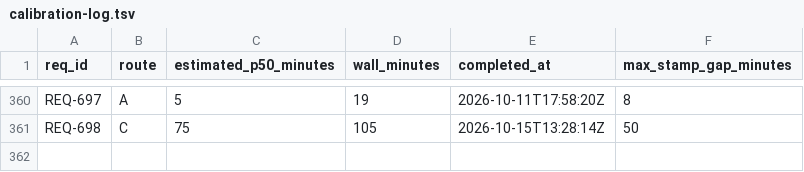
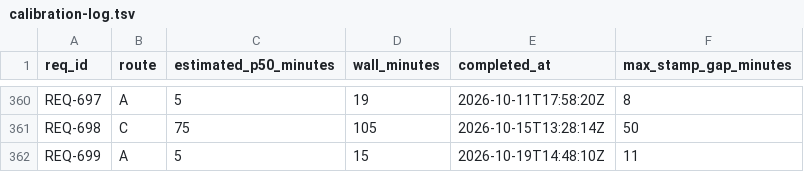
Before and after one commit to knews2019/skill-do-work, a TSV file: do-work/calibration-log.tsv, drawn as a sheet; only a part is shown, gaps mark what is left out; the diff names each change by its address in the sheet, - before the commit and + after, or states it on an @@ line.

```diff
--- a/do-work/calibration-log.tsv
+++ b/do-work/calibration-log.tsv
+row 362: REQ-699 | A | 5 | 15 | 2026-10-19T14:48:10Z | 11
```
Also changed, not shown: 15 other files.
